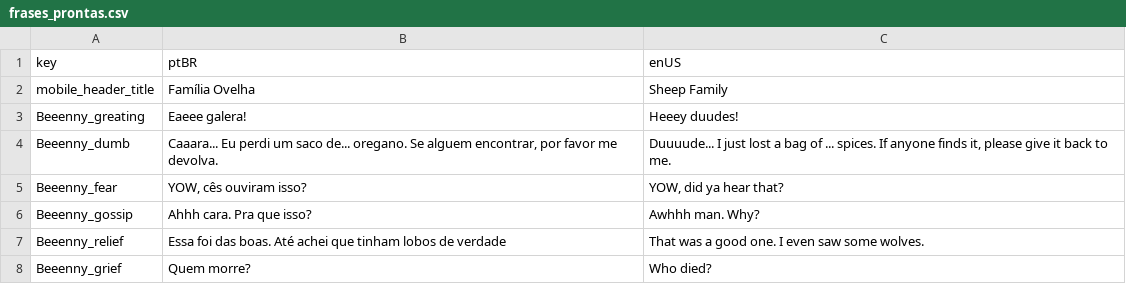
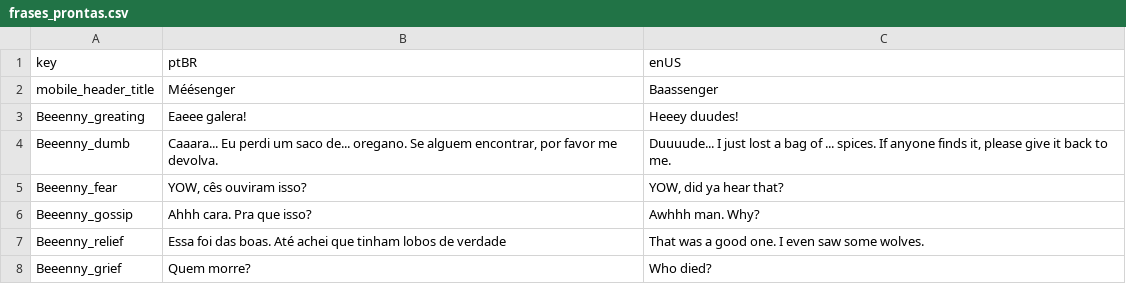
Before and after one commit to digonalmeida/sheeps, a CSV file: Assets/Localizable Texts/frases_prontas.csv, drawn as a sheet; only a part is shown.

Commit message:
Change to CSV

```diff
--- a/Assets/Localizable Texts/frases_prontas.csv
+++ b/Assets/Localizable Texts/frases_prontas.csv
@@ -1,3 +1,3 @@
 key;ptBR;enUS
-mobile_header_title;Família Ovelha;Sheep Family
+mobile_header_title;Méésenger;Baassenger
 Beeenny_greating;Eaeee galera!;Heeey duudes!
```
